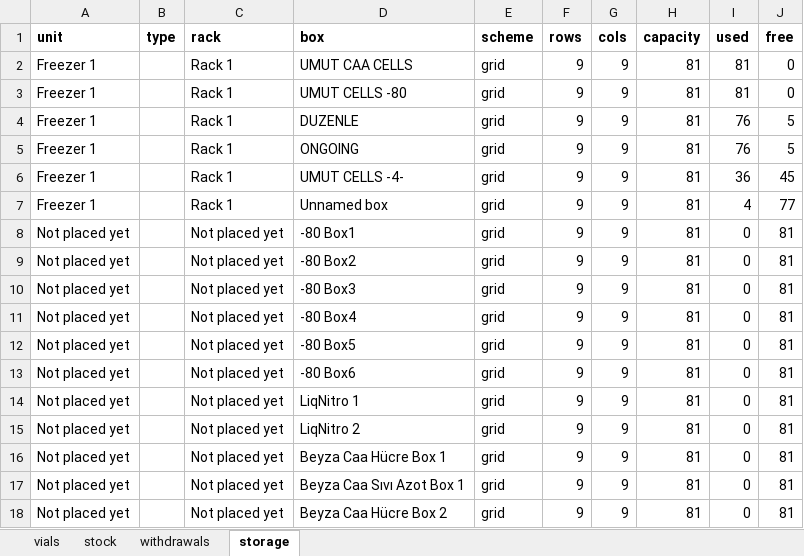
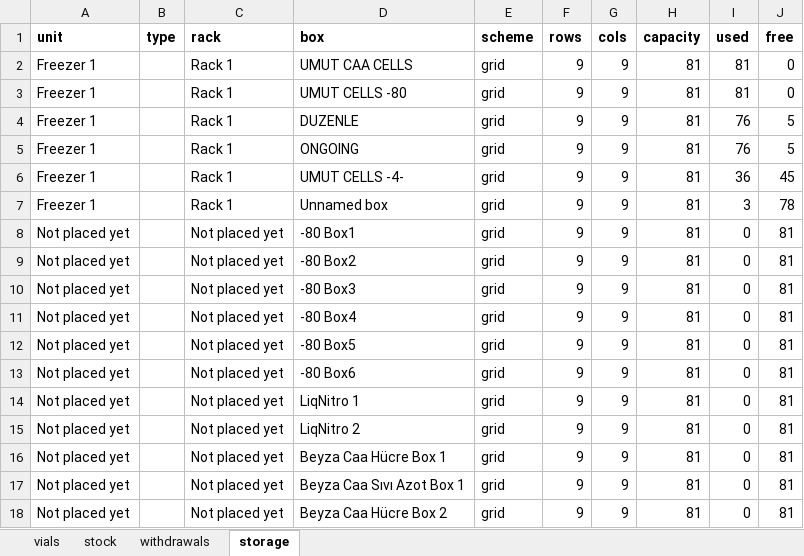
Before and after one commit to ucagiral/cagiral-schedule, an Excel workbook: cellstocks/data/umut.xlsx, sheet storage, drawn as a sheet; values as stored, in another font and other column widths than the file's, no borders; the diff names each change by its address in the sheet, - before the commit and + after, or states it on an @@ line.

```diff
--- a/cellstocks/data/umut.xlsx (sheet storage)
+++ b/cellstocks/data/umut.xlsx (sheet storage)
-I7 (used): 4
+I7 (used): 3
-J7 (free): 77
+J7 (free): 78
```
Also changed, not shown: sheet vials, sheet withdrawals, sheet stock, 1 other file.
